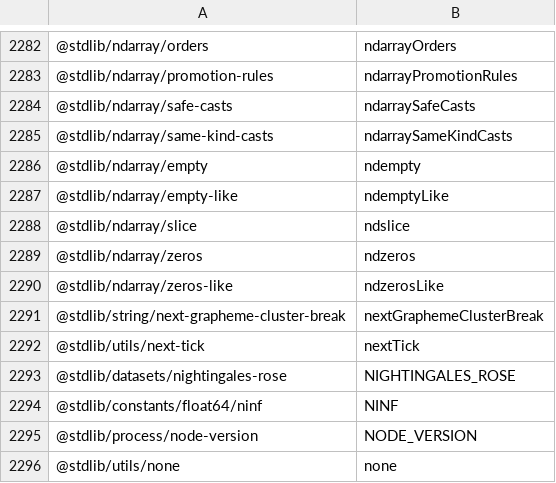
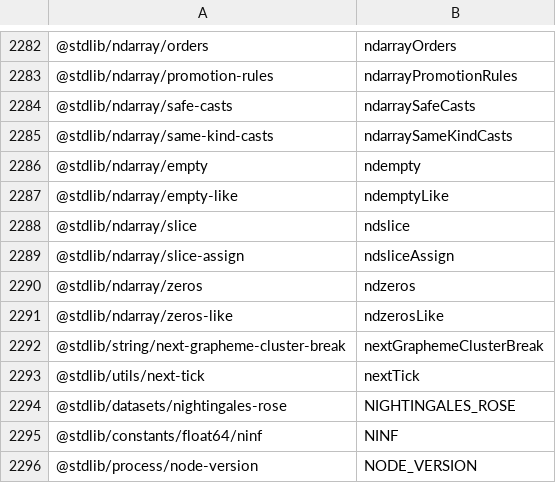
Before and after one commit to stdlib-js/namespace-pkg2alias, a CSV file: data/data.csv, drawn as a sheet; only a part is shown, gaps mark what is left out; the shorter side is filled out with more unchanged rows; the diff names each change by its address in the sheet, - before the commit and + after, or states it on an @@ line.

```diff
--- a/data/data.csv
+++ b/data/data.csv
+row 2289: @stdlib/ndarray/slice-assign | ndsliceAssign
```
Also changed, not shown: 4 other files.
